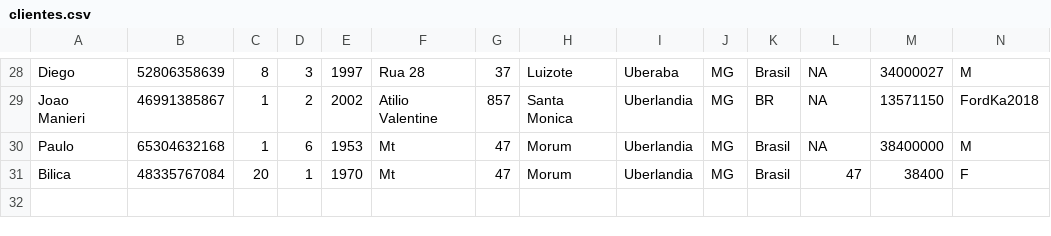
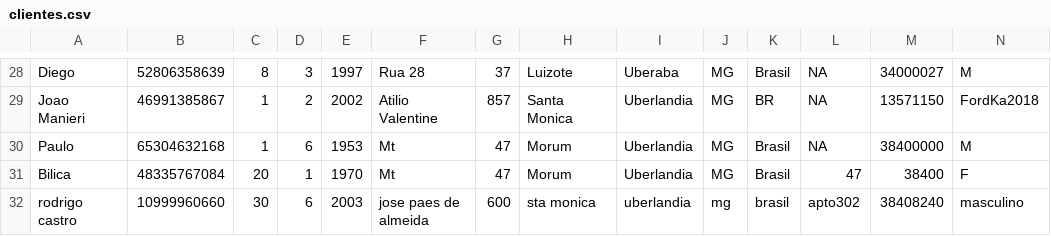
Before and after one commit to rodrigocvg/TrabalhoFinalPOO1, a CSV file: src/Dados/clientes.csv, drawn as a sheet; only a part is shown, gaps mark what is left out; rows hold the shown columns only; the diff names each change by its address in the sheet, - before the commit and + after, or states it on an @@ line.

```diff
--- a/src/Dados/clientes.csv
+++ b/src/Dados/clientes.csv
+row 32: rodrigo castro | 10999960660 | 30 | 6 | 2003 | jose paes de almeida | 600 | sta monica | uberlandia | mg | brasil | apto302 | 38408240 | masculino
```
Also changed, not shown: bin/Dados/Contas/100Contas.csv, bin/Dados/Contas/105Contas.csv, 15 other files.
